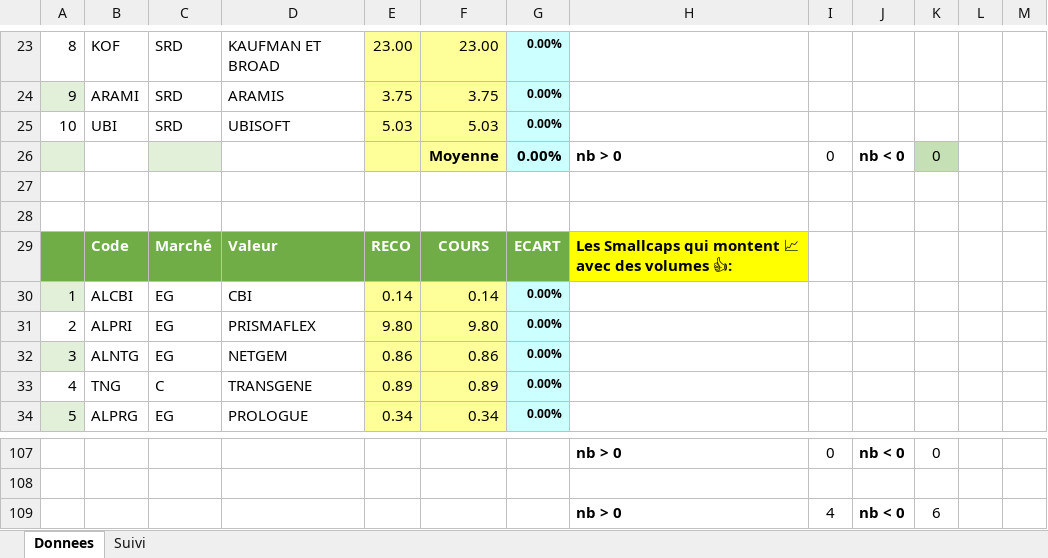
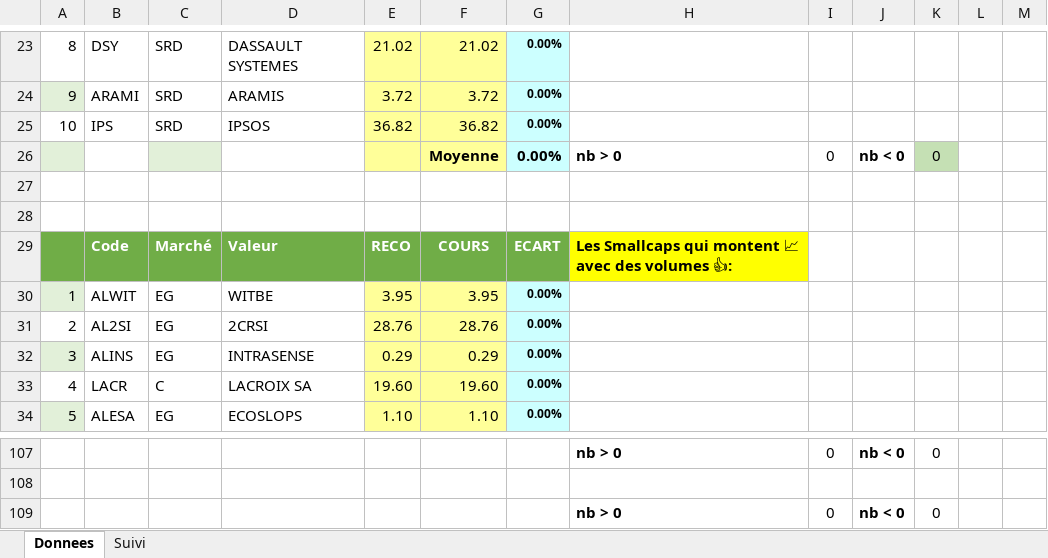
Before and after one commit to Charly33436/Swing_Trading, an Excel workbook: Twitter_Donnees.xlsx, sheet Donnees, drawn as a sheet; only a part is shown, gaps mark what is left out; values as stored, in another font and other column widths than the file's, no borders; the diff covers the shown part only; the diff names each change by its address in the sheet, - before the commit and + after, or states it on an @@ line.

```diff
--- a/Twitter_Donnees.xlsx (sheet Donnees)
+++ b/Twitter_Donnees.xlsx (sheet Donnees)
-B23: KOF
+B23: DSY
-D23: KAUFMAN ET BROAD
+D23: DASSAULT SYSTEMES
-E23: 23.00
+E23: 21.02
-F23: 23.00
+F23: 21.02
-E24: 3.75
+E24: 3.72
-F24: 3.75
+F24: 3.72
-B25: UBI
+B25: IPS
-D25: UBISOFT
+D25: IPSOS
-E25: 5.03
+E25: 36.82
-F25: 5.03
+F25: 36.82
-B30: ALCBI
+B30: ALWIT
-D30: CBI
+D30: WITBE
-E30: 0.14
+E30: 3.95
-F30: 0.14
+F30: 3.95
-B31: ALPRI
+B31: AL2SI
-D31: PRISMAFLEX
+D31: 2CRSI
-E31: 9.80
+E31: 28.76
-F31: 9.80
+F31: 28.76
-B32: ALNTG
+B32: ALINS
-D32: NETGEM
+D32: INTRASENSE
-E32: 0.86
+E32: 0.29
-F32: 0.86
+F32: 0.29
-B33: TNG
+B33: LACR
-D33: TRANSGENE
+D33: LACROIX SA
-E33: 0.89
+E33: 19.60
-F33: 0.89
+F33: 19.60
-B34: ALPRG
+B34: ALESA
-D34: PROLOGUE
+D34: ECOSLOPS
-E34: 0.34
+E34: 1.10
-F34: 0.34
+F34: 1.10
-I109: 4
+I109: 0
-K109: 6
+K109: 0
```
Also changed, not shown: 22 added rows, 22 removed rows and 102 edited cells elsewhere in this sheet, sheet Suivi.
